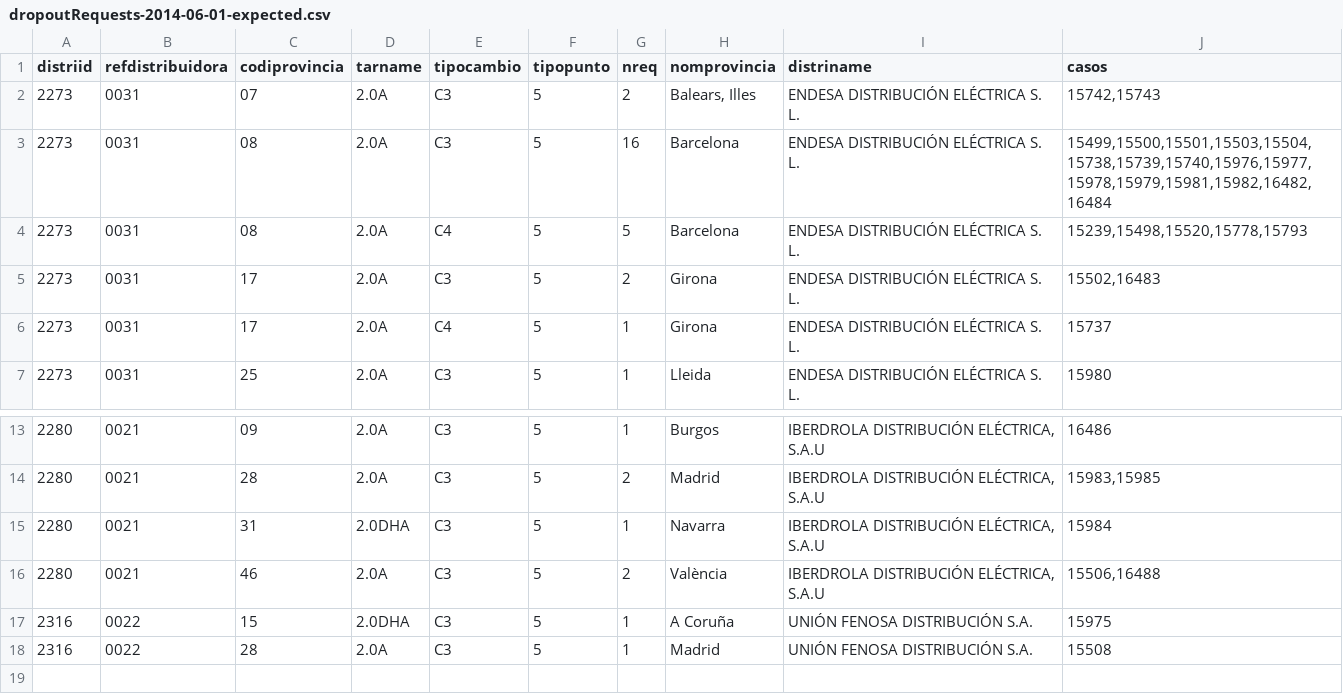
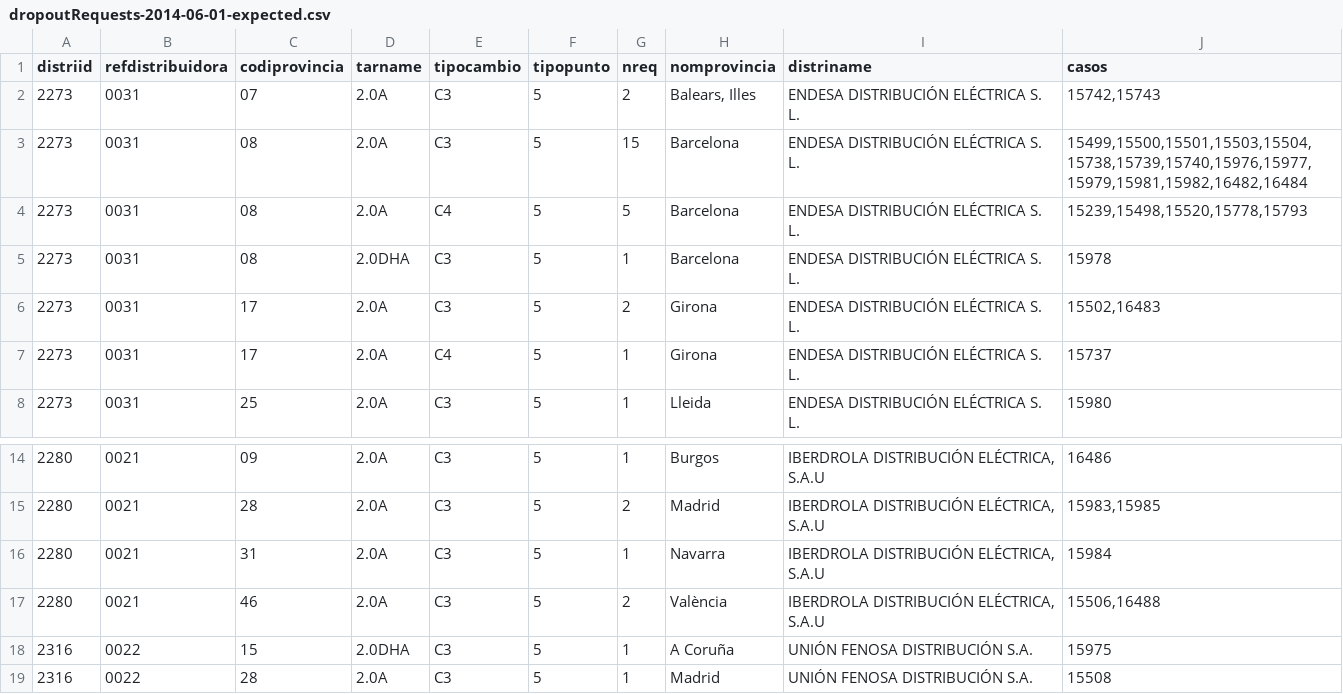
Before and after one commit to Som-Energia/informe-ocsum, a CSV file: b2bdata/dropoutRequests-2014-06-01-expected.csv, drawn as a sheet; only a part is shown, gaps mark what is left out.

Commit message:
dropout: takes tarifa from last instead first mod

```diff
--- a/b2bdata/dropoutRequests-2014-06-01-expected.csv
+++ b/b2bdata/dropoutRequests-2014-06-01-expected.csv
@@ -2,4 +2,5 @@ distriid	refdistribuidora	codiprovincia	tarname	tipocambio	tipopunto	nreq	nompro
 2273	0031	07	2.0A	C3	5	2	Balears, Illes	ENDESA DISTRIBUCIÓN ELÉCTRICA S. L.	15742,15743
-2273	0031	08	2.0A	C3	5	16	Barcelona	ENDESA DISTRIBUCIÓN ELÉCTRICA S. L.	15499,15500,15501,15503,15504,15738,15739,15740,15976,15977,15978,15979,15981,15982,16482,16484
+2273	0031	08	2.0A	C3	5	15	Barcelona	ENDESA DISTRIBUCIÓN ELÉCTRICA S. L.	15499,15500,15501,15503,15504,15738,15739,15740,15976,15977,15979,15981,15982,16482,16484
 2273	0031	08	2.0A	C4	5	5	Barcelona	ENDESA DISTRIBUCIÓN ELÉCTRICA S. L.	15239,15498,15520,15778,15793
+2273	0031	08	2.0DHA	C3	5	1	Barcelona	ENDESA DISTRIBUCIÓN ELÉCTRICA S. L.	15978
 2273	0031	17	2.0A	C3	5	2	Girona	ENDESA DISTRIBUCIÓN ELÉCTRICA S. L.	15502,16483
@@ -14,3 +15,3 @@ distriid	refdistribuidora	codiprovincia	tarname	tipocambio	tipopunto	nreq	nompro
 2280	0021	28	2.0A	C3	5	2	Madrid	IBERDROLA DISTRIBUCIÓN ELÉCTRICA, S.A.U	15983,15985
-2280	0021	31	2.0DHA	C3	5	1	Navarra	IBERDROLA DISTRIBUCIÓN ELÉCTRICA, S.A.U	15984
+2280	0021	31	2.0A	C3	5	1	Navarra	IBERDROLA DISTRIBUCIÓN ELÉCTRICA, S.A.U	15984
 2280	0021	46	2.0A	C3	5	2	València	IBERDROLA DISTRIBUCIÓN ELÉCTRICA, S.A.U	15506,16488
```
Also changed, not shown: 1 other file.
